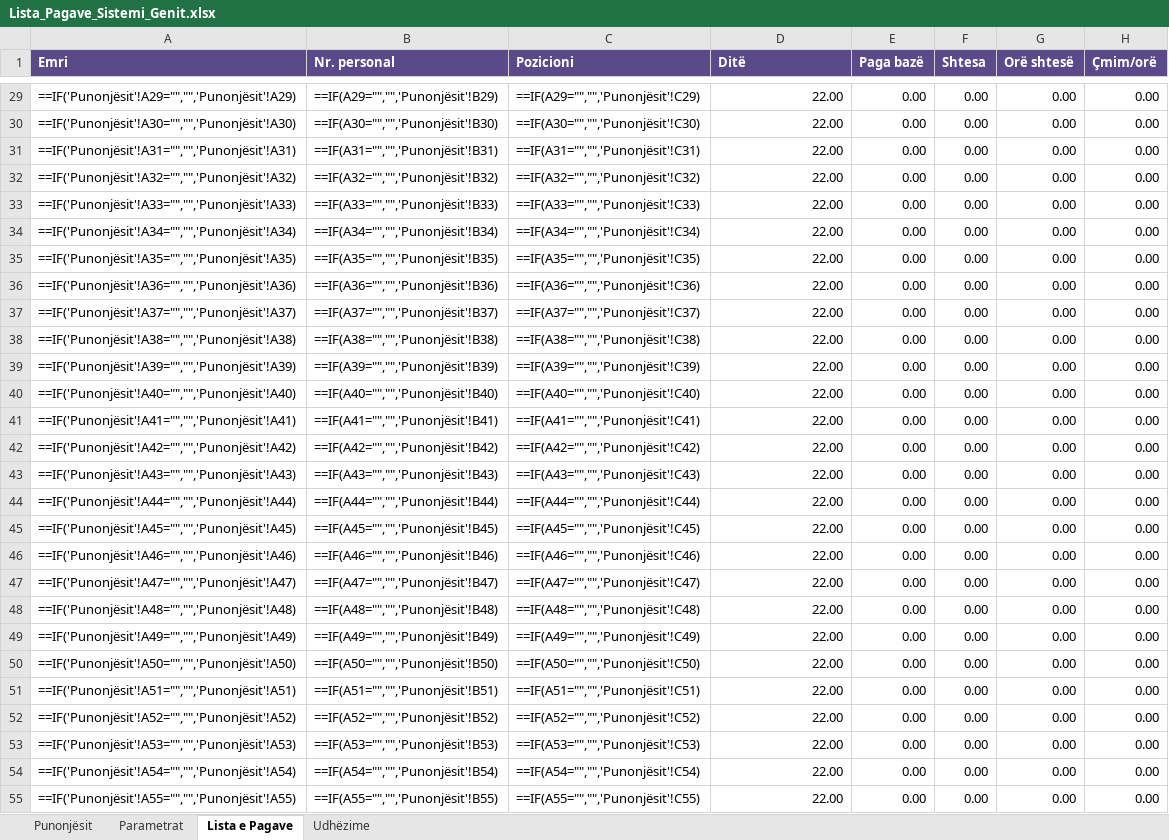
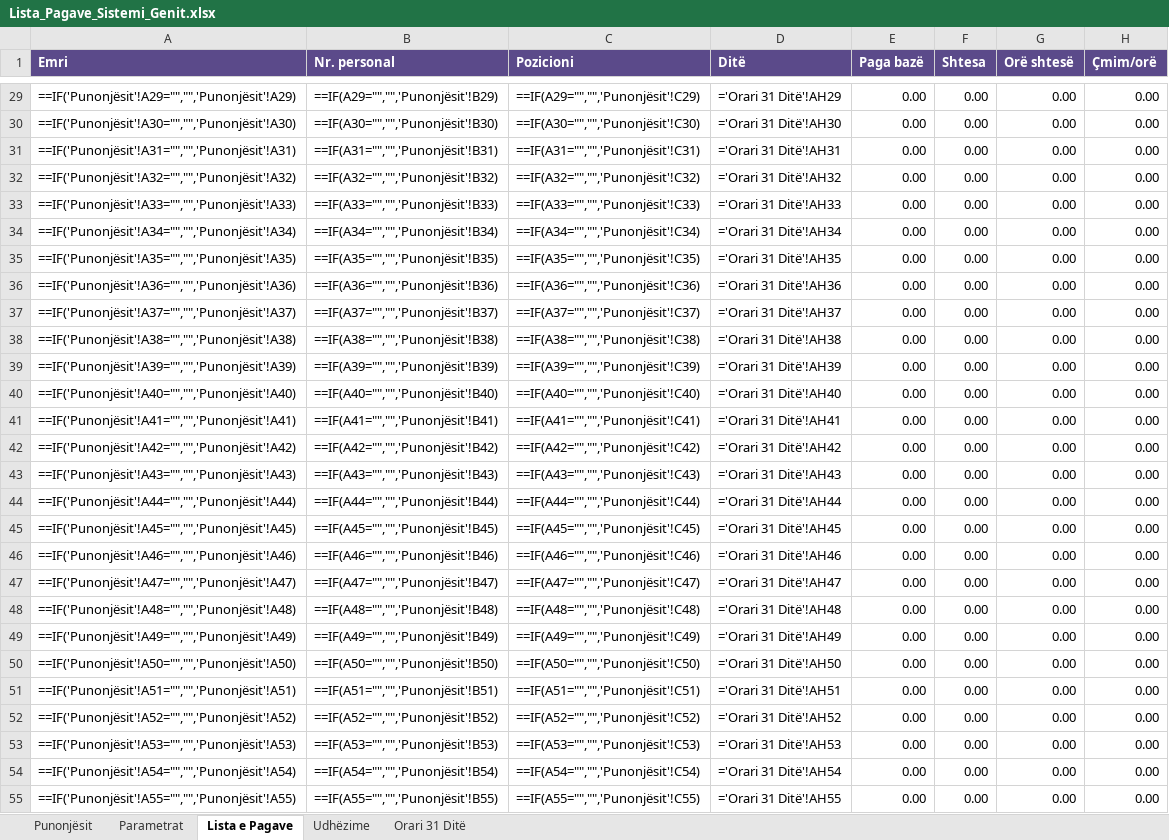
Before and after one commit to genilufra-droid/sistemi-genit-cloud, an Excel workbook: Lista_Pagave_Sistemi_Genit.xlsx, sheet Lista e Pagave, drawn as a sheet; only a part is shown, gaps mark what is left out; values as stored, in another font and other column widths than the file's, no borders; formulas without a stored value are shown as written; the diff covers the shown part only; the diff names each change by its address in the sheet, - before the commit and + after, or states it on an @@ line.

```diff
--- a/Lista_Pagave_Sistemi_Genit.xlsx (sheet Lista e Pagave)
+++ b/Lista_Pagave_Sistemi_Genit.xlsx (sheet Lista e Pagave)
+sheet tab: Orari 31 Ditë
-D29 (Ditë): 22.00
+D29 (Ditë): ='Orari 31 Ditë'!AH29
-D30 (Ditë): 22.00
+D30 (Ditë): ='Orari 31 Ditë'!AH30
-D31 (Ditë): 22.00
+D31 (Ditë): ='Orari 31 Ditë'!AH31
-D32 (Ditë): 22.00
+D32 (Ditë): ='Orari 31 Ditë'!AH32
-D33 (Ditë): 22.00
+D33 (Ditë): ='Orari 31 Ditë'!AH33
-D34 (Ditë): 22.00
+D34 (Ditë): ='Orari 31 Ditë'!AH34
-D35 (Ditë): 22.00
+D35 (Ditë): ='Orari 31 Ditë'!AH35
-D36 (Ditë): 22.00
+D36 (Ditë): ='Orari 31 Ditë'!AH36
-D37 (Ditë): 22.00
+D37 (Ditë): ='Orari 31 Ditë'!AH37
-D38 (Ditë): 22.00
+D38 (Ditë): ='Orari 31 Ditë'!AH38
-D39 (Ditë): 22.00
+D39 (Ditë): ='Orari 31 Ditë'!AH39
-D40 (Ditë): 22.00
+D40 (Ditë): ='Orari 31 Ditë'!AH40
-D41 (Ditë): 22.00
+D41 (Ditë): ='Orari 31 Ditë'!AH41
-D42 (Ditë): 22.00
+D42 (Ditë): ='Orari 31 Ditë'!AH42
-D43 (Ditë): 22.00
+D43 (Ditë): ='Orari 31 Ditë'!AH43
-D44 (Ditë): 22.00
+D44 (Ditë): ='Orari 31 Ditë'!AH44
-D45 (Ditë): 22.00
+D45 (Ditë): ='Orari 31 Ditë'!AH45
-D46 (Ditë): 22.00
+D46 (Ditë): ='Orari 31 Ditë'!AH46
-D47 (Ditë): 22.00
+D47 (Ditë): ='Orari 31 Ditë'!AH47
-D48 (Ditë): 22.00
+D48 (Ditë): ='Orari 31 Ditë'!AH48
-D49 (Ditë): 22.00
+D49 (Ditë): ='Orari 31 Ditë'!AH49
-D50 (Ditë): 22.00
+D50 (Ditë): ='Orari 31 Ditë'!AH50
-D51 (Ditë): 22.00
+D51 (Ditë): ='Orari 31 Ditë'!AH51
-D52 (Ditë): 22.00
+D52 (Ditë): ='Orari 31 Ditë'!AH52
-D53 (Ditë): 22.00
+D53 (Ditë): ='Orari 31 Ditë'!AH53
-D54 (Ditë): 22.00
+D54 (Ditë): ='Orari 31 Ditë'!AH54
-D55 (Ditë): 22.00
+D55 (Ditë): ='Orari 31 Ditë'!AH55
```
Also changed, not shown: 73 edited cells elsewhere in this sheet.
